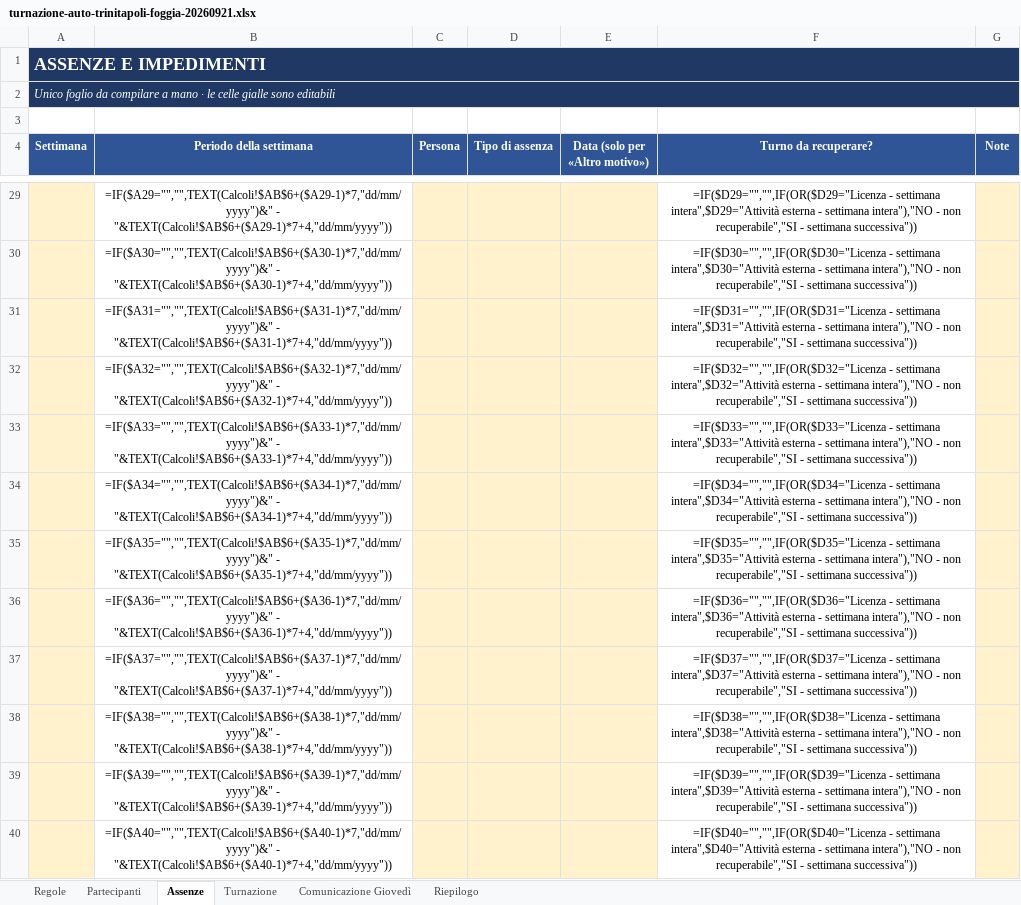
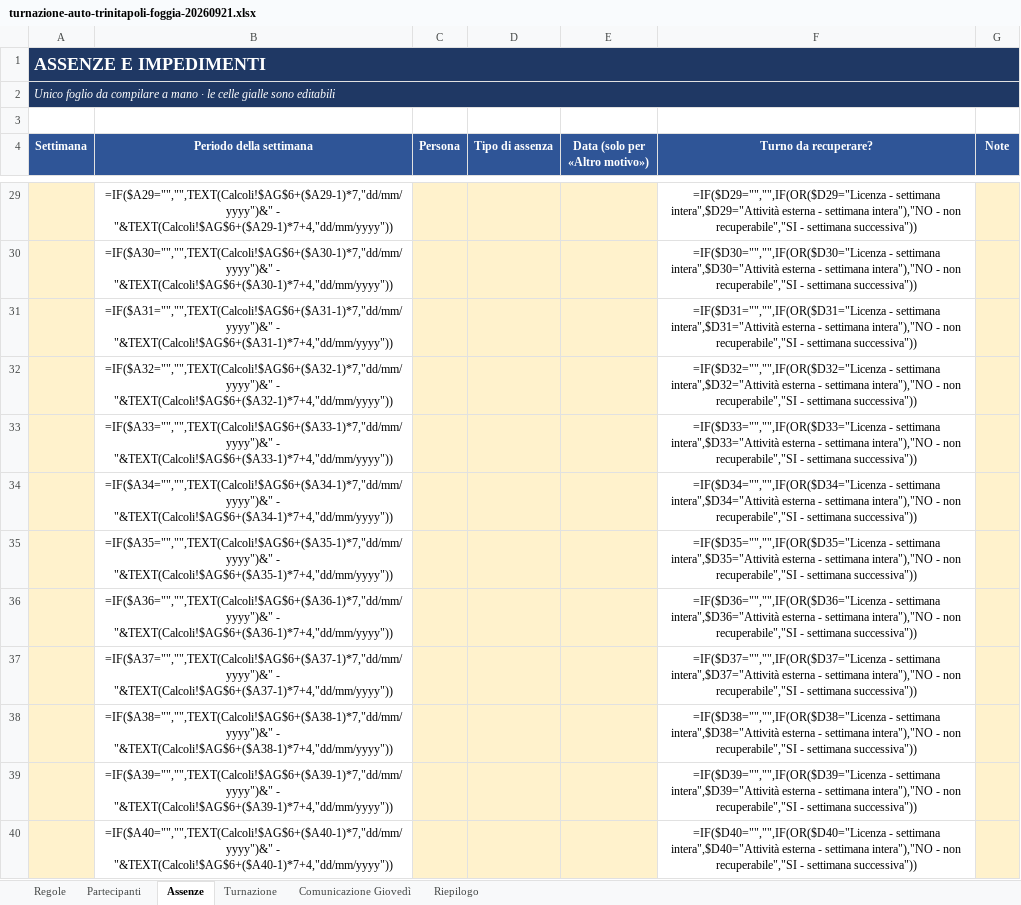
Before and after one commit to ndif2022/repo2, an Excel workbook: turnazione-auto-trinitapoli-foggia-20260921.xlsx, sheet Assenze, drawn as a sheet; only a part is shown, gaps mark what is left out; values as stored, in another font and other column widths than the file's, no borders; formulas without a stored value are shown as written; the diff covers the shown part only; the diff names each change by its address in the sheet, - before the commit and + after, or states it on an @@ line.

```diff
--- a/turnazione-auto-trinitapoli-foggia-20260921.xlsx (sheet Assenze)
+++ b/turnazione-auto-trinitapoli-foggia-20260921.xlsx (sheet Assenze)
-B29 (Periodo della settimana): =IF($A29="","",TEXT(Calcoli!$AB$6+($A29-1)*7,"dd/mm/yyyy")&" - "&TEXT(Calcoli!$AB$6+($A29-1)*7+4,"dd/mm/yyyy"))
+B29 (Periodo della settimana): =IF($A29="","",TEXT(Calcoli!$AG$6+($A29-1)*7,"dd/mm/yyyy")&" - "&TEXT(Calcoli!$AG$6+($A29-1)*7+4,"dd/mm/yyyy"))
-B30 (Periodo della settimana): =IF($A30="","",TEXT(Calcoli!$AB$6+($A30-1)*7,"dd/mm/yyyy")&" - "&TEXT(Calcoli!$AB$6+($A30-1)*7+4,"dd/mm/yyyy"))
+B30 (Periodo della settimana): =IF($A30="","",TEXT(Calcoli!$AG$6+($A30-1)*7,"dd/mm/yyyy")&" - "&TEXT(Calcoli!$AG$6+($A30-1)*7+4,"dd/mm/yyyy"))
-B31 (Periodo della settimana): =IF($A31="","",TEXT(Calcoli!$AB$6+($A31-1)*7,"dd/mm/yyyy")&" - "&TEXT(Calcoli!$AB$6+($A31-1)*7+4,"dd/mm/yyyy"))
+B31 (Periodo della settimana): =IF($A31="","",TEXT(Calcoli!$AG$6+($A31-1)*7,"dd/mm/yyyy")&" - "&TEXT(Calcoli!$AG$6+($A31-1)*7+4,"dd/mm/yyyy"))
-B32 (Periodo della settimana): =IF($A32="","",TEXT(Calcoli!$AB$6+($A32-1)*7,"dd/mm/yyyy")&" - "&TEXT(Calcoli!$AB$6+($A32-1)*7+4,"dd/mm/yyyy"))
+B32 (Periodo della settimana): =IF($A32="","",TEXT(Calcoli!$AG$6+($A32-1)*7,"dd/mm/yyyy")&" - "&TEXT(Calcoli!$AG$6+($A32-1)*7+4,"dd/mm/yyyy"))
-B33 (Periodo della settimana): =IF($A33="","",TEXT(Calcoli!$AB$6+($A33-1)*7,"dd/mm/yyyy")&" - "&TEXT(Calcoli!$AB$6+($A33-1)*7+4,"dd/mm/yyyy"))
+B33 (Periodo della settimana): =IF($A33="","",TEXT(Calcoli!$AG$6+($A33-1)*7,"dd/mm/yyyy")&" - "&TEXT(Calcoli!$AG$6+($A33-1)*7+4,"dd/mm/yyyy"))
-B34 (Periodo della settimana): =IF($A34="","",TEXT(Calcoli!$AB$6+($A34-1)*7,"dd/mm/yyyy")&" - "&TEXT(Calcoli!$AB$6+($A34-1)*7+4,"dd/mm/yyyy"))
+B34 (Periodo della settimana): =IF($A34="","",TEXT(Calcoli!$AG$6+($A34-1)*7,"dd/mm/yyyy")&" - "&TEXT(Calcoli!$AG$6+($A34-1)*7+4,"dd/mm/yyyy"))
-B35 (Periodo della settimana): =IF($A35="","",TEXT(Calcoli!$AB$6+($A35-1)*7,"dd/mm/yyyy")&" - "&TEXT(Calcoli!$AB$6+($A35-1)*7+4,"dd/mm/yyyy"))
+B35 (Periodo della settimana): =IF($A35="","",TEXT(Calcoli!$AG$6+($A35-1)*7,"dd/mm/yyyy")&" - "&TEXT(Calcoli!$AG$6+($A35-1)*7+4,"dd/mm/yyyy"))
-B36 (Periodo della settimana): =IF($A36="","",TEXT(Calcoli!$AB$6+($A36-1)*7,"dd/mm/yyyy")&" - "&TEXT(Calcoli!$AB$6+($A36-1)*7+4,"dd/mm/yyyy"))
+B36 (Periodo della settimana): =IF($A36="","",TEXT(Calcoli!$AG$6+($A36-1)*7,"dd/mm/yyyy")&" - "&TEXT(Calcoli!$AG$6+($A36-1)*7+4,"dd/mm/yyyy"))
-B37 (Periodo della settimana): =IF($A37="","",TEXT(Calcoli!$AB$6+($A37-1)*7,"dd/mm/yyyy")&" - "&TEXT(Calcoli!$AB$6+($A37-1)*7+4,"dd/mm/yyyy"))
+B37 (Periodo della settimana): =IF($A37="","",TEXT(Calcoli!$AG$6+($A37-1)*7,"dd/mm/yyyy")&" - "&TEXT(Calcoli!$AG$6+($A37-1)*7+4,"dd/mm/yyyy"))
-B38 (Periodo della settimana): =IF($A38="","",TEXT(Calcoli!$AB$6+($A38-1)*7,"dd/mm/yyyy")&" - "&TEXT(Calcoli!$AB$6+($A38-1)*7+4,"dd/mm/yyyy"))
+B38 (Periodo della settimana): =IF($A38="","",TEXT(Calcoli!$AG$6+($A38-1)*7,"dd/mm/yyyy")&" - "&TEXT(Calcoli!$AG$6+($A38-1)*7+4,"dd/mm/yyyy"))
-B39 (Periodo della settimana): =IF($A39="","",TEXT(Calcoli!$AB$6+($A39-1)*7,"dd/mm/yyyy")&" - "&TEXT(Calcoli!$AB$6+($A39-1)*7+4,"dd/mm/yyyy"))
+B39 (Periodo della settimana): =IF($A39="","",TEXT(Calcoli!$AG$6+($A39-1)*7,"dd/mm/yyyy")&" - "&TEXT(Calcoli!$AG$6+($A39-1)*7+4,"dd/mm/yyyy"))
-B40 (Periodo della settimana): =IF($A40="","",TEXT(Calcoli!$AB$6+($A40-1)*7,"dd/mm/yyyy")&" - "&TEXT(Calcoli!$AB$6+($A40-1)*7+4,"dd/mm/yyyy"))
+B40 (Periodo della settimana): =IF($A40="","",TEXT(Calcoli!$AG$6+($A40-1)*7,"dd/mm/yyyy")&" - "&TEXT(Calcoli!$AG$6+($A40-1)*7+4,"dd/mm/yyyy"))
```
Also changed, not shown: 188 edited cells elsewhere in this sheet, sheet Regole, sheet Riepilogo, 3 other files.
